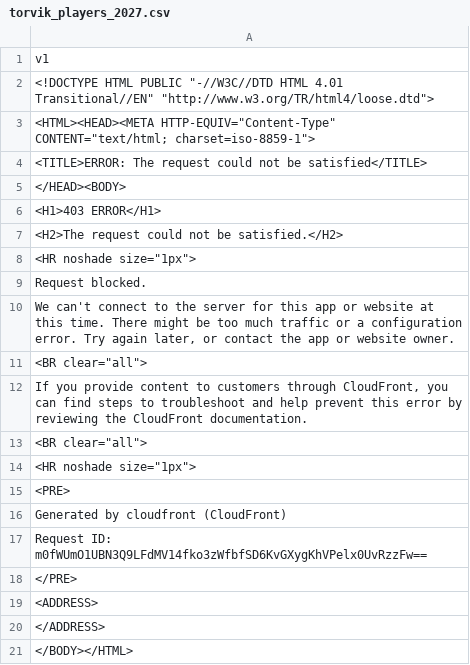
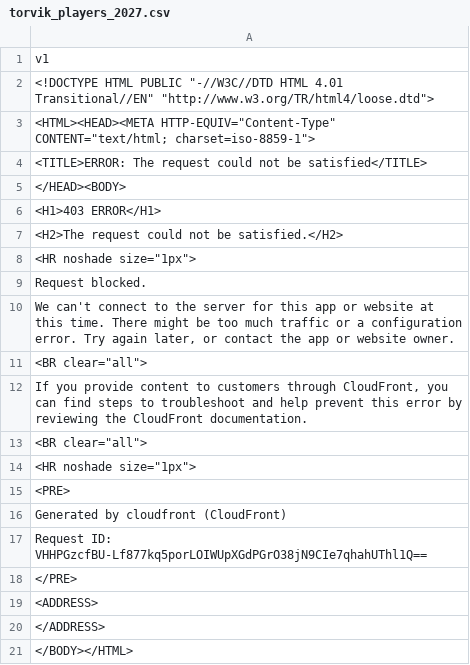
Before and after one commit to mattlocklear4/acc-player-prop-board., a CSV file: collector/output/torvik_players_2027.csv, drawn as a sheet.

```diff
--- a/collector/output/torvik_players_2027.csv
+++ b/collector/output/torvik_players_2027.csv
@@ -16,3 +16,3 @@
 "Generated by cloudfront (CloudFront)"
-"Request ID: m0fWUmO1UBN3Q9LFdMV14fko3zWfbfSD6KvGXygKhVPelx0UvRzzFw=="
+"Request ID: VHHPGzcfBU-Lf877kq5porLOIWUpXGdPGrO38jN9CIe7qhahUThl1Q=="
 "</PRE>"
```
